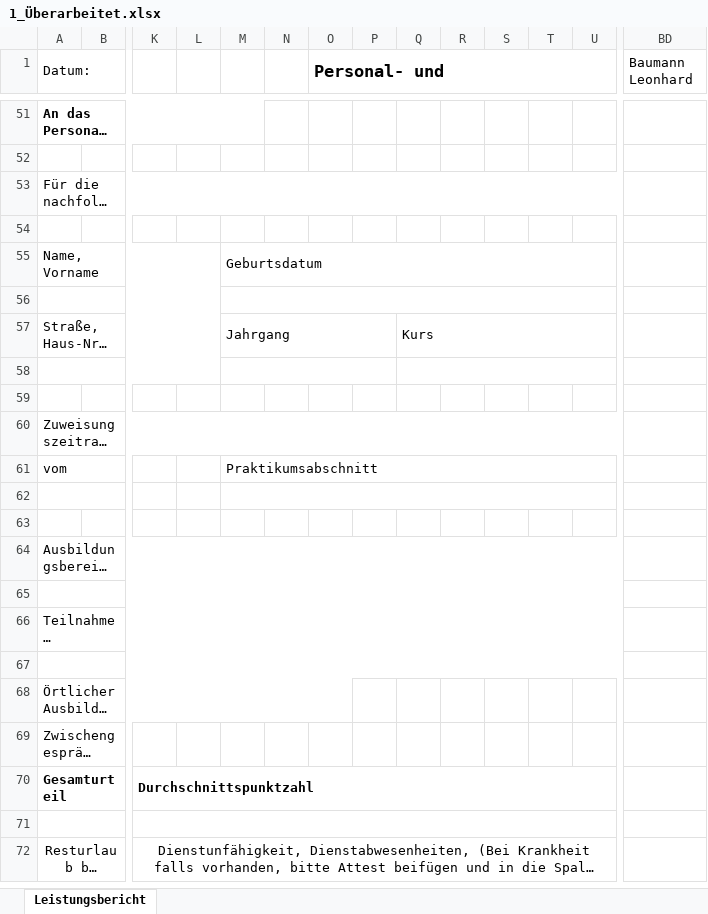
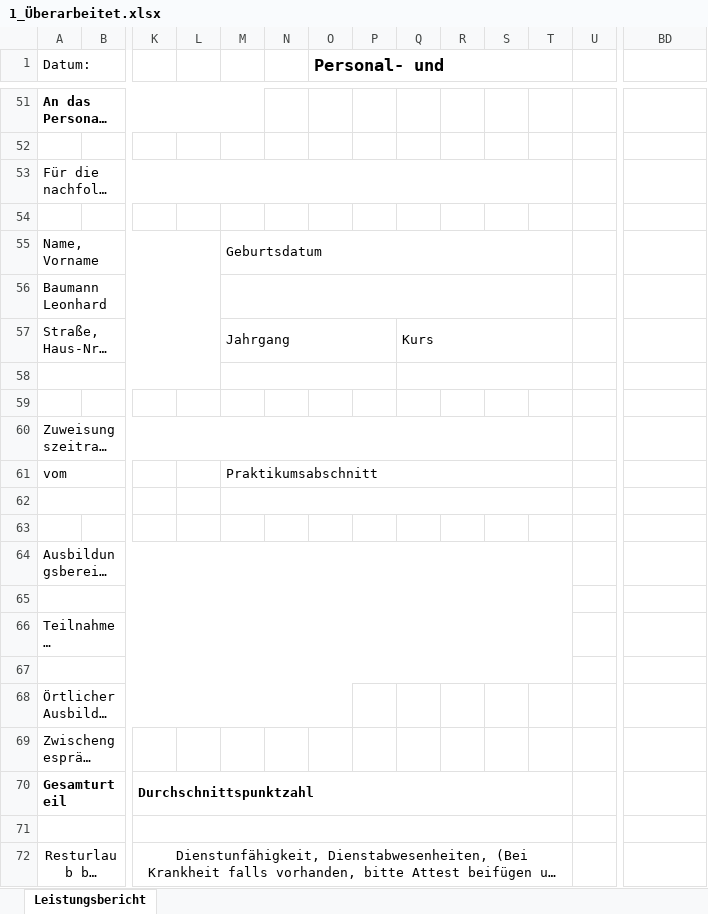
Before and after one commit to SvenWollinger/ReviewYou, an Excel workbook: resources/1_Überarbeitet.xlsx, sheet Leistungsbericht, drawn as a sheet; only a part is shown, gaps mark what is left out; long unchanged cells end in …; values as stored, in another font and other column widths than the file's, no borders; conditional formats not drawn; the diff covers the shown part only; the diff names each change by its address in the sheet, - before the commit and + after, or states it on an @@ line.

Commit message:
added excel file

```diff
--- a/resources/1_Überarbeitet.xlsx (sheet Leistungsbericht)
+++ b/resources/1_Überarbeitet.xlsx (sheet Leistungsbericht)
-O1:U1 merged
+O1:T1 merged
-BD1: Baumann Leonhard
+BD1: (empty)
-A53:U53 merged
+A53:T53 merged
-M55:U55 merged
+M55:T55 merged
-A56 (Datum:): (empty)
+A56 (Datum:): Baumann Leonhard
-M56:U56 merged
+M56:T56 merged
-Q57:U57 merged
+Q57:T57 merged
-Q58:U58 merged
+Q58:T58 merged
-A60:U60 merged
+A60:T60 merged
-M61:U61 merged
+M61:T61 merged
-M62:U62 merged
+M62:T62 merged
-A64:U64 merged
+A64:T64 merged
-A65:U65 merged
+A65:T65 merged
-A66:U66 merged
+A66:T66 merged
-A67:U67 merged
+A67:T67 merged
-K70:U70 merged
+K70:T70 merged
-K71:U71 merged
+K71:T71 merged
-K72:U72 merged
+K72:T72 merged
```
Also changed, not shown: 1 edited cell, cell formats and merged cells elsewhere in this sheet, 1 other file.
